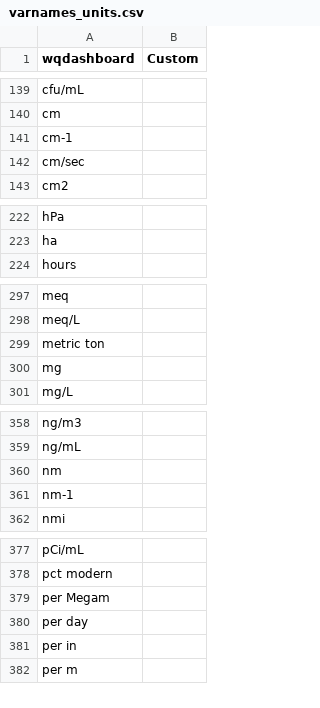
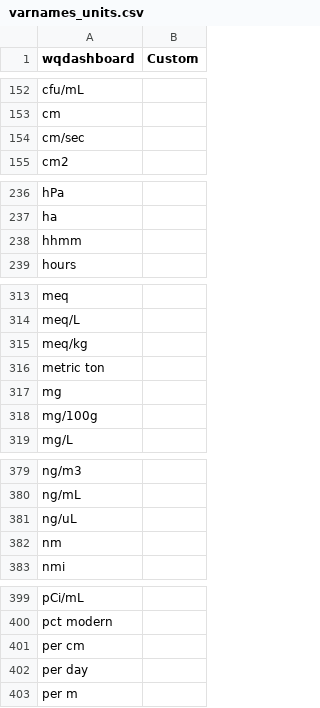
Before and after one commit to NBEP/WQdashboard, a CSV file: data-raw/custom_format/varnames_units.csv (was data-raw/varnames_units.csv), drawn as a sheet; only a part is shown, gaps mark what is left out; the diff covers the shown part only.

```diff
--- a/data-raw/varnames_units.csv
+++ b/data-raw/custom_format/varnames_units.csv
@@ -140,3 +153,2 @@ cfu/mL,
 cm,
-cm-1,
 cm/sec,
@@ -223,2 +237,3 @@ hPa,
 ha,
+hhmm,
 hours,
@@ -298,4 +314,6 @@ meq,
 meq/L,
+meq/kg,
 metric ton,
 mg,
+mg/100g,
 mg/L,
@@ -359,4 +380,4 @@ ng/m3,
 ng/mL,
+ng/uL,
 nm,
-nm-1,
 nmi,
@@ -378,5 +400,4 @@ pCi/mL,
 pct modern,
-per Megam,
+per cm,
 per day,
-per in,
 per m,
```
Also changed, not shown: 26 added rows and 3 removed rows elsewhere in this file, data-raw/custom_format/varnames_parameters.csv, 22 other files.
